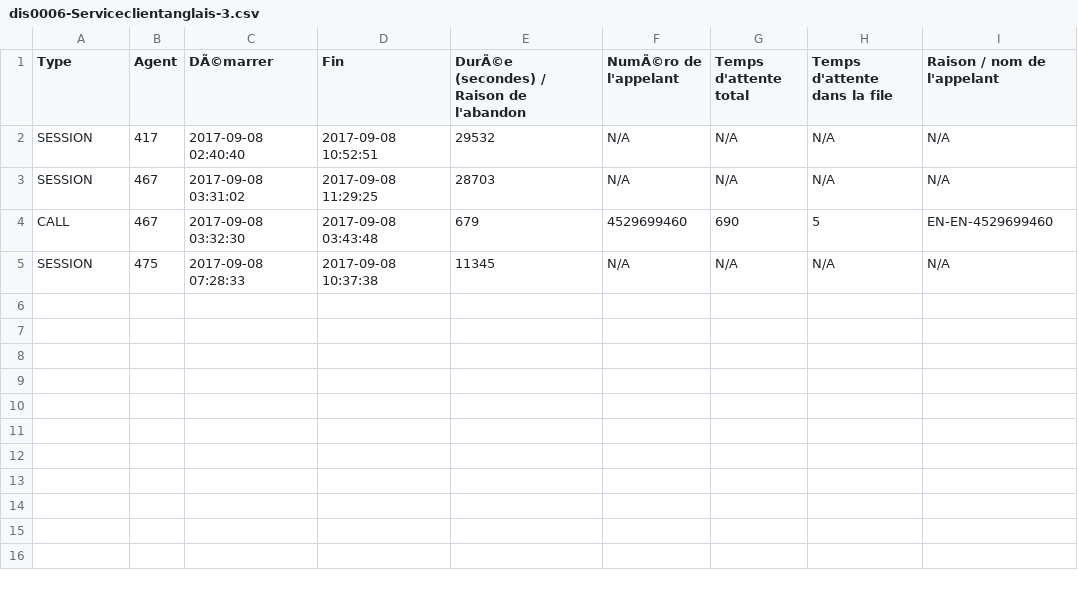
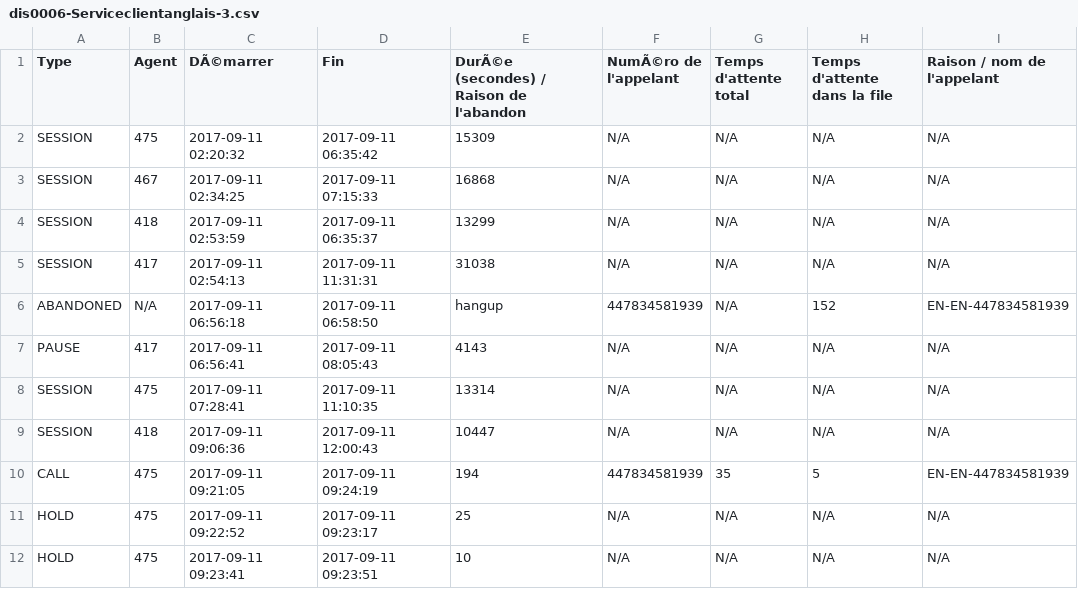
Before and after one commit to AndresUrregoAngel/Python, a CSV file: Python-request/UbityETL/file/dis0006-Serviceclientanglais-3.csv, drawn as a sheet.

```diff
--- a/Python-request/UbityETL/file/dis0006-Serviceclientanglais-3.csv
+++ b/Python-request/UbityETL/file/dis0006-Serviceclientanglais-3.csv
@@ -1,5 +1,12 @@
 Type,Agent,DÃ©marrer,Fin,DurÃ©e (secondes) / Raison de l'abandon,NumÃ©ro de l'appelant,Temps d'attente total,Temps d'attente dans la file,Raison / nom de l'appelant
-SESSION,417,2017-09-08 02:40:40,2017-09-08 10:52:51,29532,N/A,N/A,N/A,N/A
-SESSION,467,2017-09-08 03:31:02,2017-09-08 11:29:25,28703,N/A,N/A,N/A,N/A
-CALL,467,2017-09-08 03:32:30,2017-09-08 03:43:48,679,4529699460,690,5,EN-EN-4529699460
-SESSION,475,2017-09-08 07:28:33,2017-09-08 10:37:38,11345,N/A,N/A,N/A,N/A
+SESSION,475,2017-09-11 02:20:32,2017-09-11 06:35:42,15309,N/A,N/A,N/A,N/A
+SESSION,467,2017-09-11 02:34:25,2017-09-11 07:15:33,16868,N/A,N/A,N/A,N/A
+SESSION,418,2017-09-11 02:53:59,2017-09-11 06:35:37,13299,N/A,N/A,N/A,N/A
+SESSION,417,2017-09-11 02:54:13,2017-09-11 11:31:31,31038,N/A,N/A,N/A,N/A
+ABANDONED,N/A,2017-09-11 06:56:18,2017-09-11 06:58:50,hangup,447834581939,N/A,152,EN-EN-447834581939
+PAUSE,417,2017-09-11 06:56:41,2017-09-11 08:05:43,4143,N/A,N/A,N/A,N/A
+SESSION,475,2017-09-11 07:28:41,2017-09-11 11:10:35,13314,N/A,N/A,N/A,N/A
+SESSION,418,2017-09-11 09:06:36,2017-09-11 12:00:43,10447,N/A,N/A,N/A,N/A
+CALL,475,2017-09-11 09:21:05,2017-09-11 09:24:19,194,447834581939,35,5,EN-EN-447834581939
+HOLD,475,2017-09-11 09:22:52,2017-09-11 09:23:17,25,N/A,N/A,N/A,N/A
+HOLD,475,2017-09-11 09:23:41,2017-09-11 09:23:51,10,N/A,N/A,N/A,N/A
```
Also changed, not shown: Python-request/UbityETL/file/dis0003-CustomerService-3.csv, Python-request/UbityETL/file/dis0003-Support-3.csv, 25 other files.
